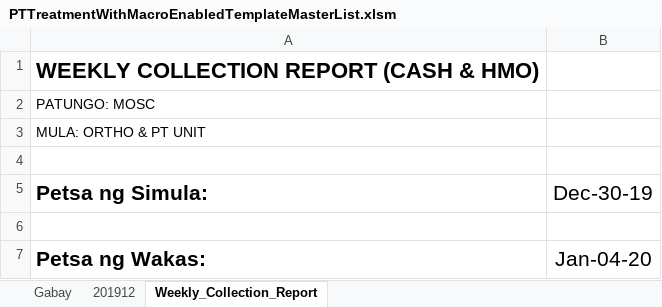
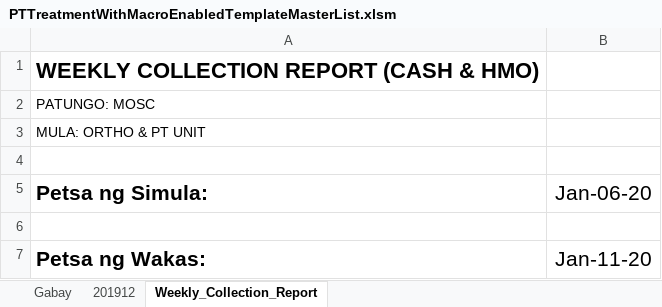
Before and after one commit to usbong/SLHCC, an Excel workbook: Master List/PTTreatmentWithMacroEnabledTemplateMasterList.xlsm, sheet Weekly_Collection_Report, drawn as a sheet; values as stored, in another font and other column widths than the file's, no borders; the diff names each change by its address in the sheet, - before the commit and + after, or states it on an @@ line.

```diff
--- a/Master List/PTTreatmentWithMacroEnabledTemplateMasterList.xlsm (sheet Weekly_Collection_Report)
+++ b/Master List/PTTreatmentWithMacroEnabledTemplateMasterList.xlsm (sheet Weekly_Collection_Report)
-B5: Dec-30-19
+B5: Jan-06-20
-B7 (Jan-06-20): Jan-04-20
+B7 (Jan-06-20): Jan-11-20
```
